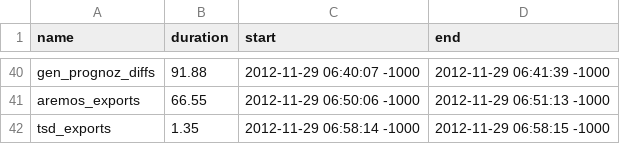
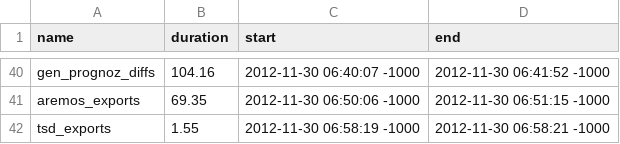
Before and after one commit to bentut/udaman, a CSV file: public/rake_time.csv, drawn as a sheet; only a part is shown, gaps mark what is left out; the diff covers the shown part only; the diff names each change by its address in the sheet, - before the commit and + after, or states it on an @@ line.

```diff
--- a/public/rake_time.csv
+++ b/public/rake_time.csv
-B40 (duration): 91.88
+B40 (duration): 104.16
-C40 (start): 2012-11-29 06:40:07 -1000
+C40 (start): 2012-11-30 06:40:07 -1000
-D40 (end): 2012-11-29 06:41:39 -1000
+D40 (end): 2012-11-30 06:41:52 -1000
-B41 (duration): 66.55
+B41 (duration): 69.35
-C41 (start): 2012-11-29 06:50:06 -1000
+C41 (start): 2012-11-30 06:50:06 -1000
-D41 (end): 2012-11-29 06:51:13 -1000
+D41 (end): 2012-11-30 06:51:15 -1000
-B42 (duration): 1.35
+B42 (duration): 1.55
-C42 (start): 2012-11-29 06:58:14 -1000
+C42 (start): 2012-11-30 06:58:19 -1000
-D42 (end): 2012-11-29 06:58:15 -1000
+D42 (end): 2012-11-30 06:58:21 -1000
```
Also changed, not shown: 114 edited cells elsewhere in this file, public/download_results.csv, public/packager_output.csv, 5 other files.
